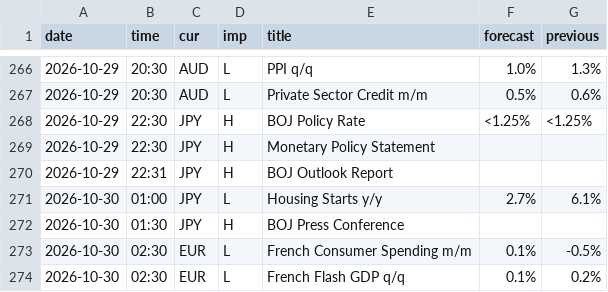
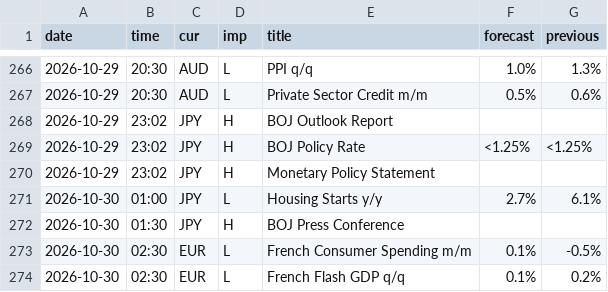
Before and after one commit to MaxMaseratii/gamma-levels, a CSV file: docs/news/news_history.csv, drawn as a sheet; only a part is shown, gaps mark what is left out.

```diff
--- a/docs/news/news_history.csv
+++ b/docs/news/news_history.csv
@@ -267,5 +267,5 @@ date,time,cur,imp,title,forecast,previous
 2026-10-29,20:30,AUD,L,Private Sector Credit m/m,0.5%,0.6%
-2026-10-29,22:30,JPY,H,BOJ Policy Rate,<1.25%,<1.25%
-2026-10-29,22:30,JPY,H,Monetary Policy Statement,,
-2026-10-29,22:31,JPY,H,BOJ Outlook Report,,
+2026-10-29,23:02,JPY,H,BOJ Outlook Report,,
+2026-10-29,23:02,JPY,H,BOJ Policy Rate,<1.25%,<1.25%
+2026-10-29,23:02,JPY,H,Monetary Policy Statement,,
 2026-10-30,01:00,JPY,L,Housing Starts y/y,2.7%,6.1%
```
Also changed, not shown: 1 other file.
